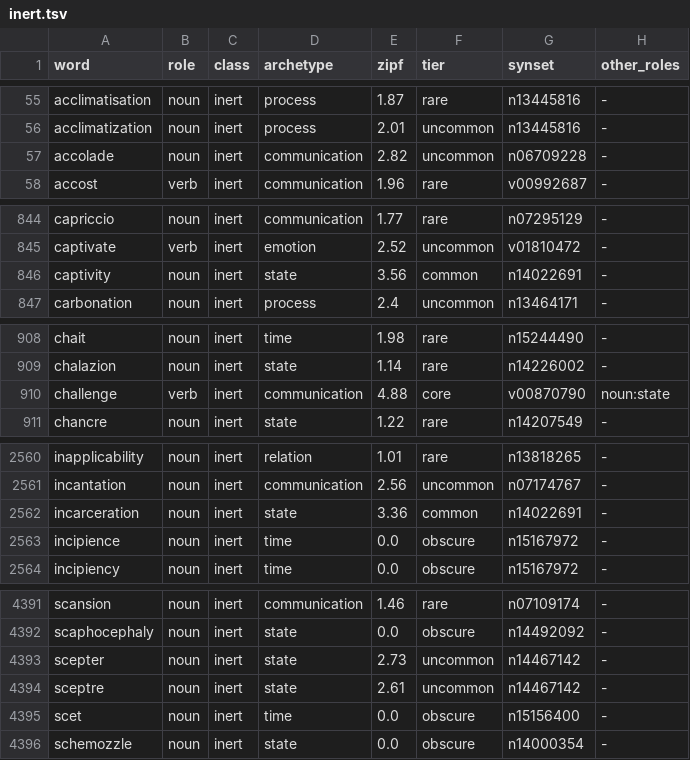
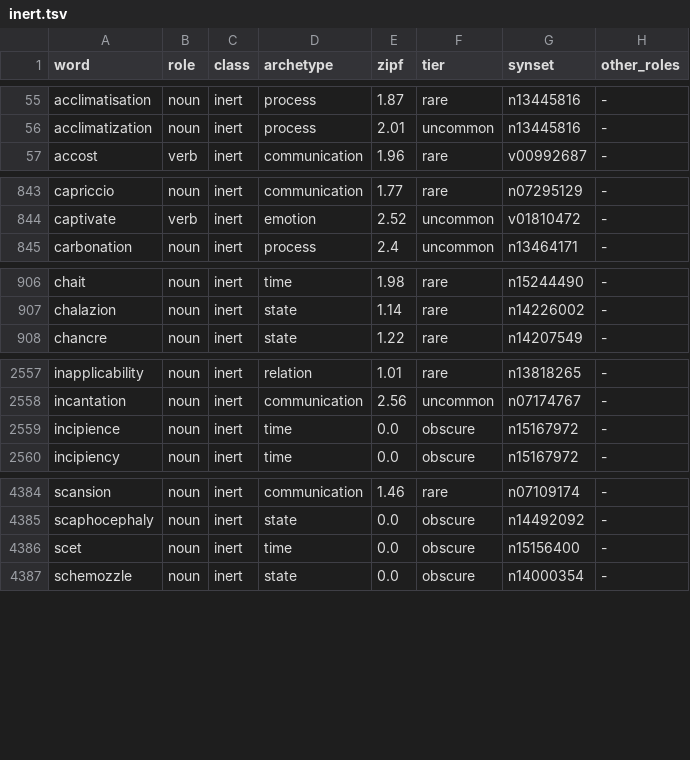
Before and after one commit to oneisnotprime/LastWord, a TSV file: data/inert.tsv, drawn as a sheet; only a part is shown, gaps mark what is left out; the diff covers the shown part only.

```diff
--- a/data/inert.tsv
+++ b/data/inert.tsv
@@ -56,3 +56,2 @@ acclimatisation	noun	inert	process	1.87	rare	n13445816	-
 acclimatization	noun	inert	process	2.01	uncommon	n13445816	-
-accolade	noun	inert	communication	2.82	uncommon	n06709228	-
 accost	verb	inert	communication	1.96	rare	v00992687	-
@@ -845,3 +844,2 @@ capriccio	noun	inert	communication	1.77	rare	n07295129	-
 captivate	verb	inert	emotion	2.52	uncommon	v01810472	-
-captivity	noun	inert	state	3.56	common	n14022691	-
 carbonation	noun	inert	process	2.4	uncommon	n13464171	-
@@ -909,3 +907,2 @@ chait	noun	inert	time	1.98	rare	n15244490	-
 chalazion	noun	inert	state	1.14	rare	n14226002	-
-challenge	verb	inert	communication	4.88	core	v00870790	noun:state
 chancre	noun	inert	state	1.22	rare	n14207549	-
@@ -2561,3 +2558,2 @@ inapplicability	noun	inert	relation	1.01	rare	n13818265	-
 incantation	noun	inert	communication	2.56	uncommon	n07174767	-
-incarceration	noun	inert	state	3.36	common	n14022691	-
 incipience	noun	inert	time	0.0	obscure	n15167972	-
@@ -4392,4 +4385,2 @@ scansion	noun	inert	communication	1.46	rare	n07109174	-
 scaphocephaly	noun	inert	state	0.0	obscure	n14492092	-
-scepter	noun	inert	state	2.73	uncommon	n14467142	-
-sceptre	noun	inert	state	2.61	uncommon	n14467142	-
 scet	noun	inert	time	0.0	obscure	n15156400	-
```
Also changed, not shown: 4 removed rows elsewhere in this file, data/overrides.tsv, data/watchlist.tsv, 26 other files.
